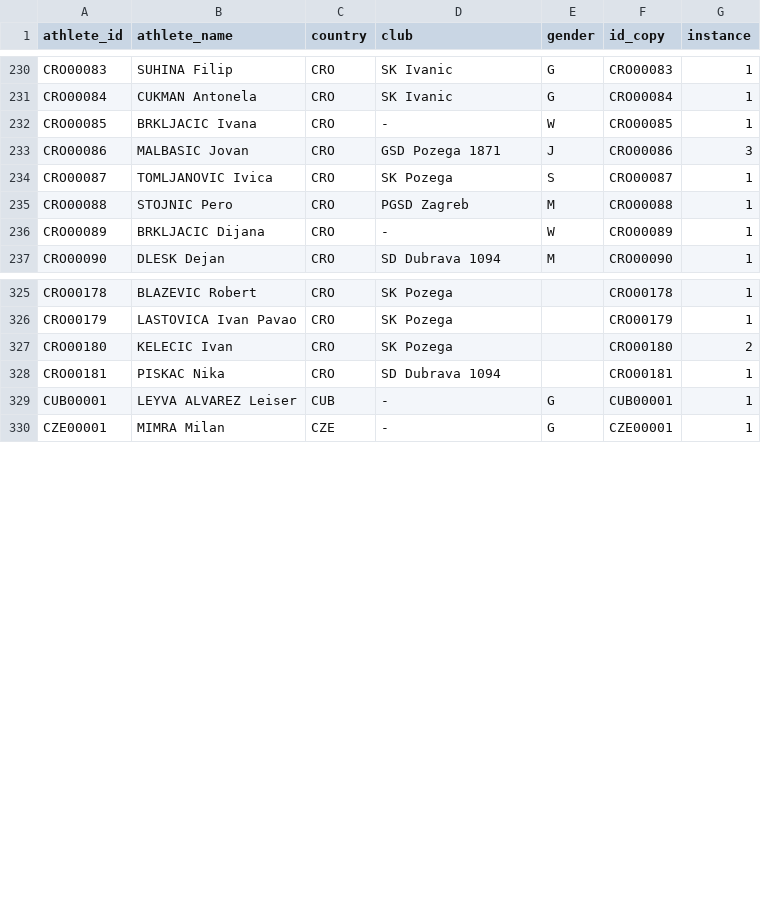
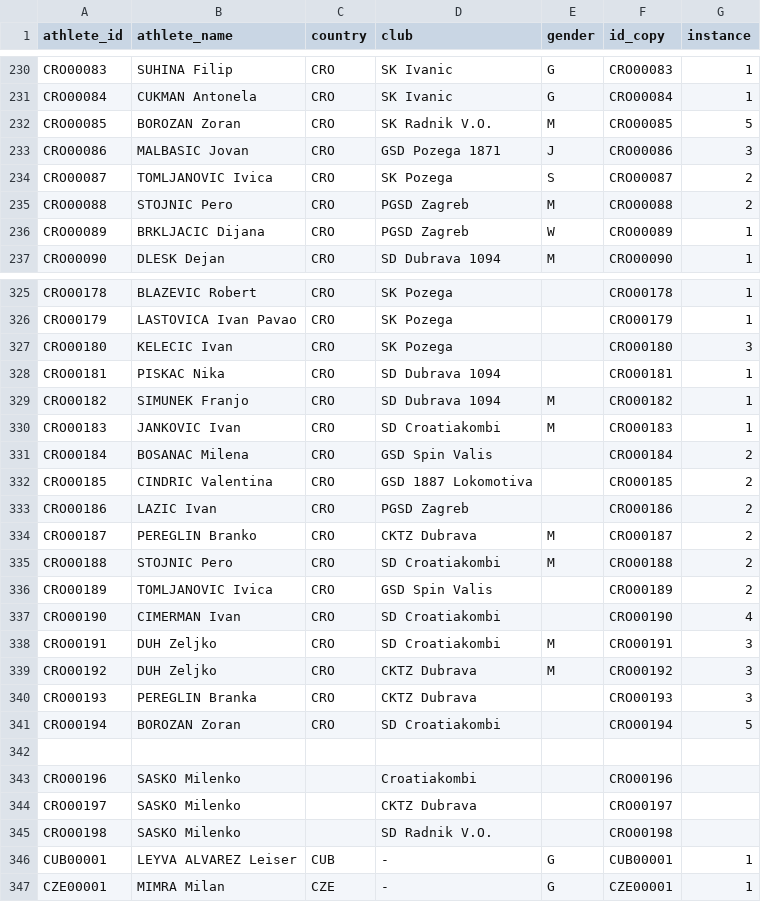
Before and after one commit to iau-crossbow-mo/IAU-Database, a CSV file: data/athletes.csv, drawn as a sheet; only a part is shown, gaps mark what is left out; the diff covers the shown part only.

```diff
--- a/data/athletes.csv
+++ b/data/athletes.csv
@@ -231,7 +231,7 @@ CRO00083;SUHINA Filip;CRO;SK Ivanic;G;CRO00083;1
 CRO00084;CUKMAN Antonela;CRO;SK Ivanic;G;CRO00084;1
-CRO00085;BRKLJACIC Ivana;CRO;-;W;CRO00085;1
+CRO00085;BOROZAN Zoran;CRO;SK Radnik V.O.;M;CRO00085;5
 CRO00086;MALBASIC Jovan;CRO;GSD Pozega 1871;J;CRO00086;3
-CRO00087;TOMLJANOVIC Ivica;CRO;SK Pozega;S;CRO00087;1
-CRO00088;STOJNIC Pero;CRO;PGSD Zagreb;M;CRO00088;1
-CRO00089;BRKLJACIC Dijana;CRO;-;W;CRO00089;1
+CRO00087;TOMLJANOVIC Ivica;CRO;SK Pozega;S;CRO00087;2
+CRO00088;STOJNIC Pero;CRO;PGSD Zagreb;M;CRO00088;2
+CRO00089;BRKLJACIC Dijana;CRO;PGSD Zagreb;W;CRO00089;1
 CRO00090;DLESK Dejan;CRO;SD Dubrava 1094;M;CRO00090;1
@@ -326,4 +326,21 @@ CRO00178;BLAZEVIC Robert;CRO;SK Pozega;;CRO00178;1
 CRO00179;LASTOVICA Ivan Pavao;CRO;SK Pozega;;CRO00179;1
-CRO00180;KELECIC Ivan;CRO;SK Pozega;;CRO00180;2
+CRO00180;KELECIC Ivan;CRO;SK Pozega;;CRO00180;3
 CRO00181;PISKAC Nika;CRO;SD Dubrava 1094;;CRO00181;1
+CRO00182;SIMUNEK Franjo;CRO;SD Dubrava 1094;M;CRO00182;1
+CRO00183;JANKOVIC Ivan;CRO;SD Croatiakombi;M;CRO00183;1
+CRO00184;BOSANAC Milena;CRO;GSD Spin Valis;;CRO00184;2
+CRO00185;CINDRIC Valentina;CRO;GSD 1887 Lokomotiva;;CRO00185;2
+CRO00186;LAZIC Ivan;CRO;PGSD Zagreb;;CRO00186;2
+CRO00187;PEREGLIN Branko;CRO;CKTZ Dubrava;M;CRO00187;2
+CRO00188;STOJNIC Pero;CRO;SD Croatiakombi;M;CRO00188;2
+CRO00189;TOMLJANOVIC Ivica;CRO;GSD Spin Valis;;CRO00189;2
+CRO00190;CIMERMAN Ivan;CRO;SD Croatiakombi;;CRO00190;4
+CRO00191;DUH Zeljko;CRO;SD Croatiakombi;M;CRO00191;3
+CRO00192;DUH Zeljko;CRO;CKTZ Dubrava;M;CRO00192;3
+CRO00193;PEREGLIN Branka;CRO;CKTZ Dubrava;;CRO00193;3
+CRO00194;BOROZAN Zoran;CRO;SD Croatiakombi;;CRO00194;5
+;;;;;;
+CRO00196;SASKO Milenko;;Croatiakombi;;CRO00196;
+CRO00197;SASKO Milenko;;CKTZ Dubrava;;CRO00197;
+CRO00198;SASKO Milenko;;SD Radnik V.O.;;CRO00198;
 CUB00001;LEYVA ALVAREZ Leiser;CUB;-;G;CUB00001;1
```
Also changed, not shown: 18 edited cells elsewhere in this file, data/athlete_aliases.csv, data/competitions.csv, 1 other file.
